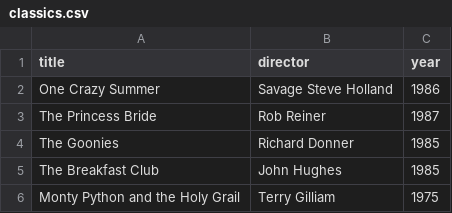
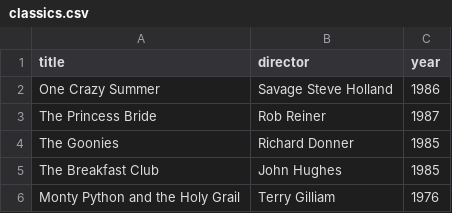
Before and after one commit to ashpdeep/webflyx, a CSV file: classics.csv, drawn as a sheet.

Commit message:
test

```diff
--- a/classics.csv
+++ b/classics.csv
@@ -5,2 +5,2 @@ The Goonies, Richard Donner, 1985
 The Breakfast Club, John Hughes, 1985
-Monty Python and the Holy Grail, Terry Gilliam, 1975
+Monty Python and the Holy Grail, Terry Gilliam, 1976
```
